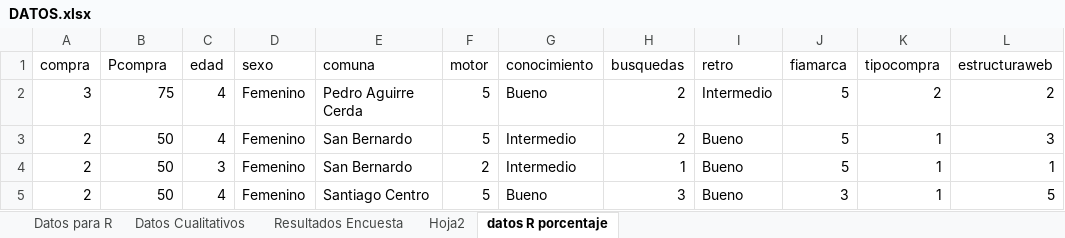
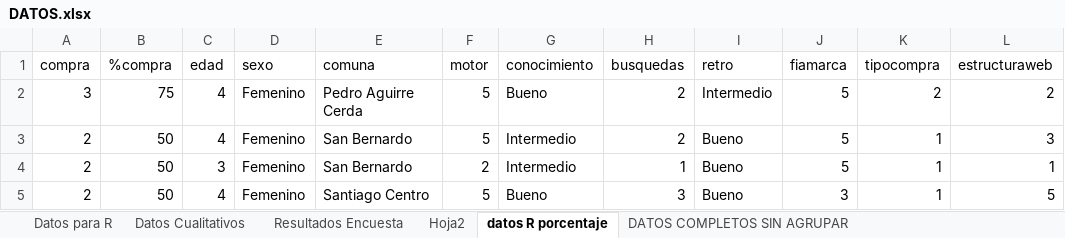
Before and after one commit to holajavi/Tesis, an Excel workbook: DATOS.xlsx, sheet datos R porcentaje, drawn as a sheet; only a part is shown; values as stored, in another font and other column widths than the file's, no borders; the diff names each change by its address in the sheet, - before the commit and + after, or states it on an @@ line.

```diff
--- a/DATOS.xlsx (sheet datos R porcentaje)
+++ b/DATOS.xlsx (sheet datos R porcentaje)
+sheet tab: DATOS COMPLETOS SIN AGRUPAR
-B1: Pcompra
+B1: %compra
```
Also changed, not shown: BaseDatos.xlsx.
